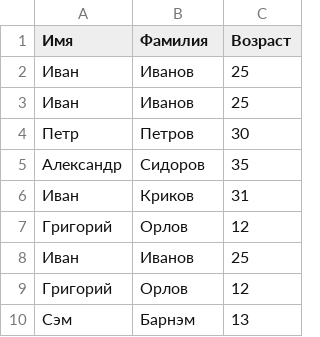
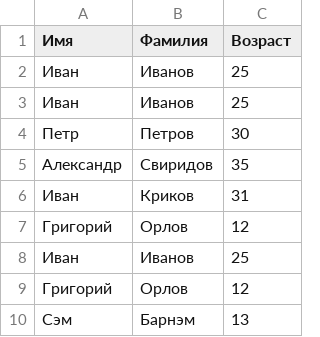
Before and after one commit to waltz-with-kiki/course_work, a CSV file: csv-widget/file.csv, drawn as a sheet.

```diff
--- a/csv-widget/file.csv
+++ b/csv-widget/file.csv
@@ -4,3 +4,3 @@
 Петр,Петров,30
-Александр,Сидоров,35
+Александр,Свиридов,35
 Иван,Криков,31
```
Also changed, not shown: 6 other files.
